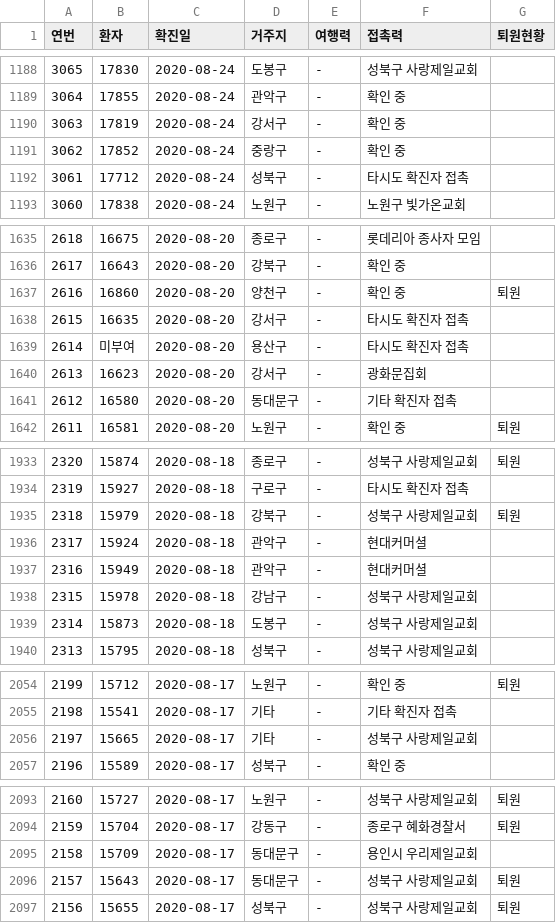
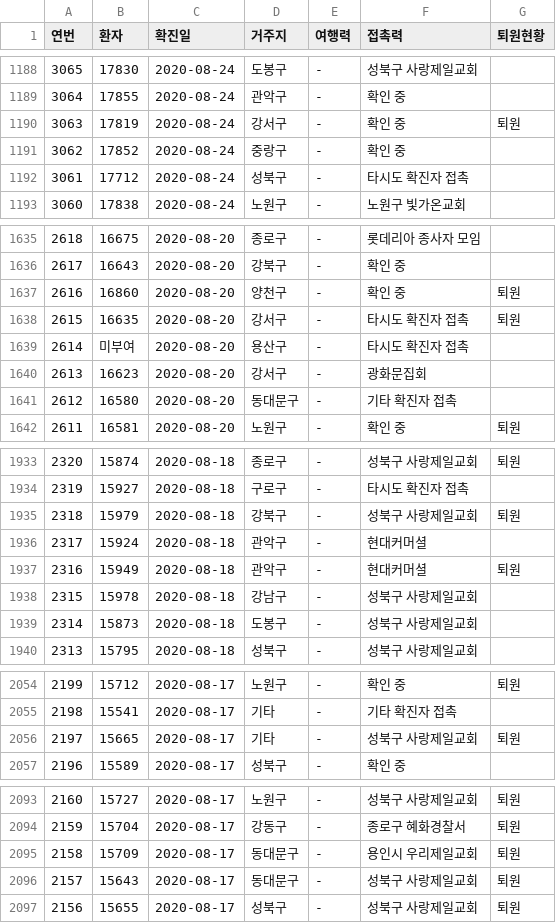
Before and after one commit to snoop2head/covid19_unknown_spread, a CSV file: dataset_predict/df_wrangle.csv, drawn as a sheet; only a part is shown, gaps mark what is left out.

```diff
--- a/dataset_predict/df_wrangle.csv
+++ b/dataset_predict/df_wrangle.csv
@@ -1189,3 +1189,3 @@
 3064,17855,2020-08-24,관악구,-,확인 중,
-3063,17819,2020-08-24,강서구,-,확인 중,
+3063,17819,2020-08-24,강서구,-,확인 중,퇴원
 3062,17852,2020-08-24,중랑구,-,확인 중,
@@ -1637,3 +1637,3 @@
 2616,16860,2020-08-20,양천구,-,확인 중,퇴원
-2615,16635,2020-08-20,강서구,-,타시도 확진자 접촉,
+2615,16635,2020-08-20,강서구,-,타시도 확진자 접촉,퇴원
 2614,미부여,2020-08-20,용산구,-,타시도 확진자 접촉,
@@ -1936,3 +1936,3 @@
 2317,15924,2020-08-18,관악구,-,현대커머셜,
-2316,15949,2020-08-18,관악구,-,현대커머셜,
+2316,15949,2020-08-18,관악구,-,현대커머셜,퇴원
 2315,15978,2020-08-18,강남구,-,성북구 사랑제일교회,
@@ -2055,3 +2055,3 @@
 2198,15541,2020-08-17,기타,-,기타 확진자 접촉,
-2197,15665,2020-08-17,기타,-,성북구 사랑제일교회,
+2197,15665,2020-08-17,기타,-,성북구 사랑제일교회,퇴원
 2196,15589,2020-08-17,성북구,-,확인 중,
@@ -2094,3 +2094,3 @@
 2159,15704,2020-08-17,강동구,-,종로구 혜화경찰서,퇴원
-2158,15709,2020-08-17,동대문구,-,용인시 우리제일교회,
+2158,15709,2020-08-17,동대문구,-,용인시 우리제일교회,퇴원
 2157,15643,2020-08-17,동대문구,-,성북구 사랑제일교회,퇴원
```
Also changed, not shown: dataset_predict/df_predict.csv, dataset_predict/df_train.csv, 7 other files.
